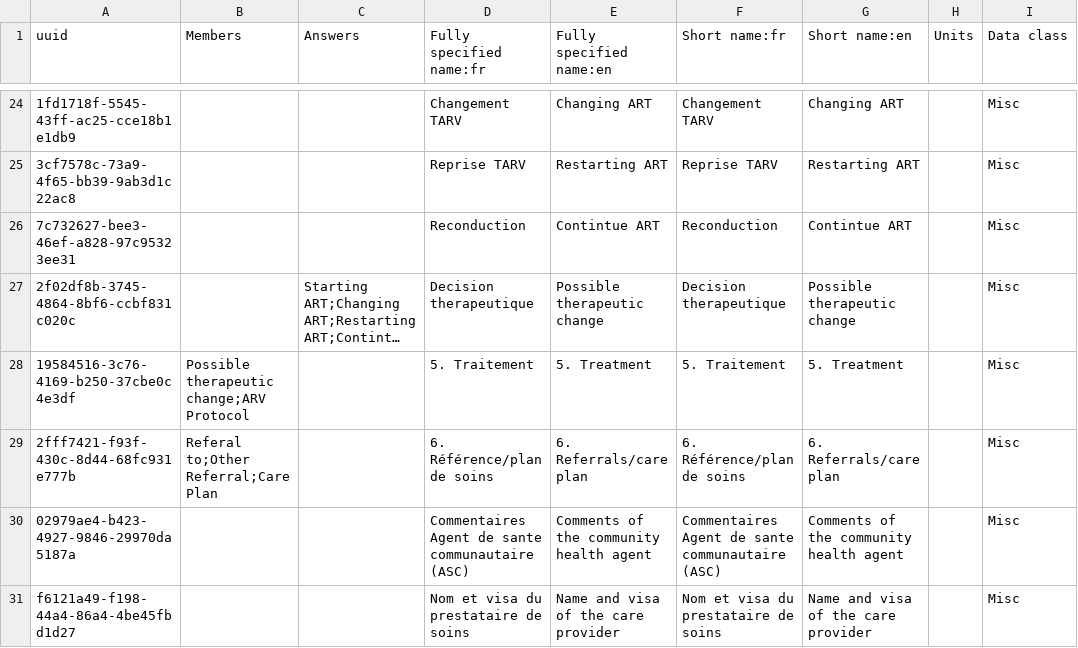
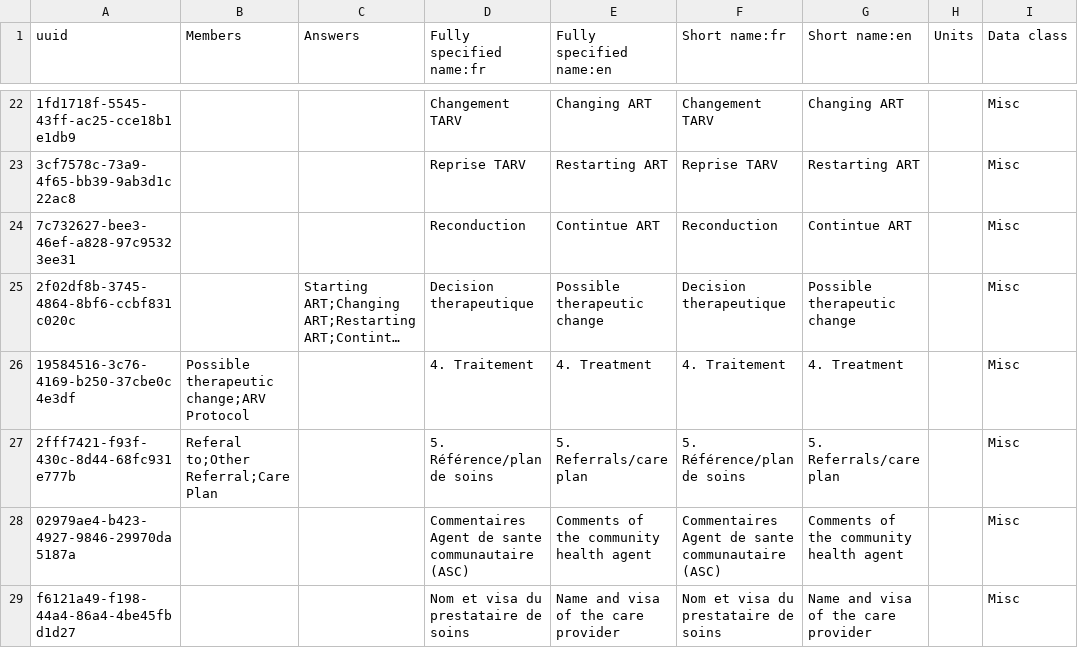
Before and after one commit to jembi/cameroon-bahmni-metadata, a CSV file: configuration/concepts/1240_child_hiv_followup_form.csv, drawn as a sheet; only a part is shown, gaps mark what is left out; long unchanged cells end in …; addresses are those after the commit; the diff covers the shown part only; the diff names each change by its address in the sheet, - before the commit and + after, or states it on an @@ line.

```diff
--- a/configuration/concepts/1240_child_hiv_followup_form.csv
+++ b/configuration/concepts/1240_child_hiv_followup_form.csv
-D26 (Fully specified name:fr): 5. Traitement
+D26 (Fully specified name:fr): 4. Traitement
-E26 (Fully specified name:en): 5. Treatment
+E26 (Fully specified name:en): 4. Treatment
-F26 (Short name:fr): 5. Traitement
+F26 (Short name:fr): 4. Traitement
-G26 (Short name:en): 5. Treatment
+G26 (Short name:en): 4. Treatment
-D27 (Fully specified name:fr): 6. Référence/plan de soins
+D27 (Fully specified name:fr): 5. Référence/plan de soins
-E27 (Fully specified name:en): 6. Referrals/care plan
+E27 (Fully specified name:en): 5. Referrals/care plan
-F27 (Short name:fr): 6. Référence/plan de soins
+F27 (Short name:fr): 5. Référence/plan de soins
-G27 (Short name:en): 6. Referrals/care plan
+G27 (Short name:en): 5. Referrals/care plan
```
Also changed, not shown: 2 removed rows and 13 edited cells elsewhere in this file, configuration/concepts/1110_vitals_form.csv, configuration/concepts/1210_child_hiv_initial_form.csv, 1 other file.
